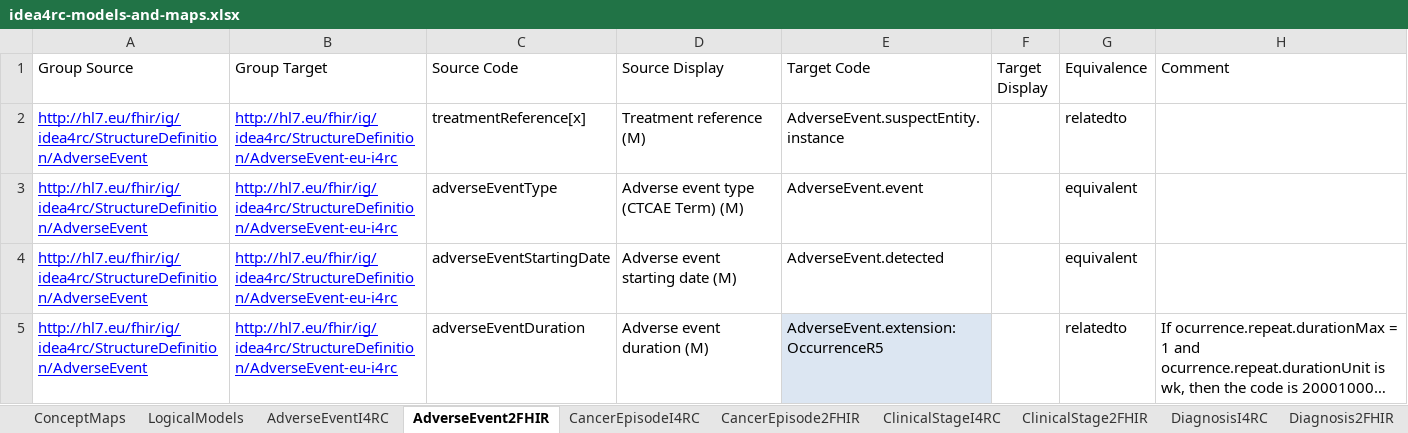
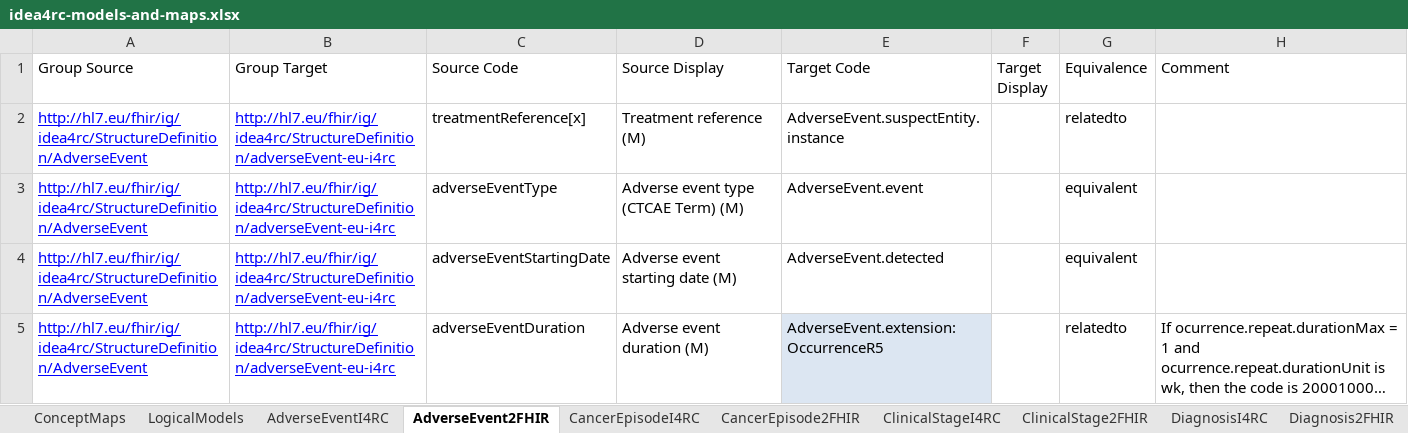
Before and after one commit to hl7-eu/idea4rc, an Excel workbook: src-models/idea4rc-models-and-maps.xlsx, sheet AdverseEvent2FHIR, drawn as a sheet; long unchanged cells end in …; values as stored, in another font and other column widths than the file's, no borders; the diff names each change by its address in the sheet, - before the commit and + after, or states it on an @@ line.

```diff
--- a/src-models/idea4rc-models-and-maps.xlsx (sheet AdverseEvent2FHIR)
+++ b/src-models/idea4rc-models-and-maps.xlsx (sheet AdverseEvent2FHIR)
-B2:B5 (Group Target): http://hl7.eu/fhir/ig/idea4rc/StructureDefinition/AdverseEvent-eu-i4rc
+B2:B5 (Group Target): http://hl7.eu/fhir/ig/idea4rc/StructureDefinition/adverseEvent-eu-i4rc
```
Also changed, not shown: sheet DiseaseExtent2FHIR, sheet PathologicalStage2FHIR, sheet ClinicalStage2FHIR, 5 other files.
